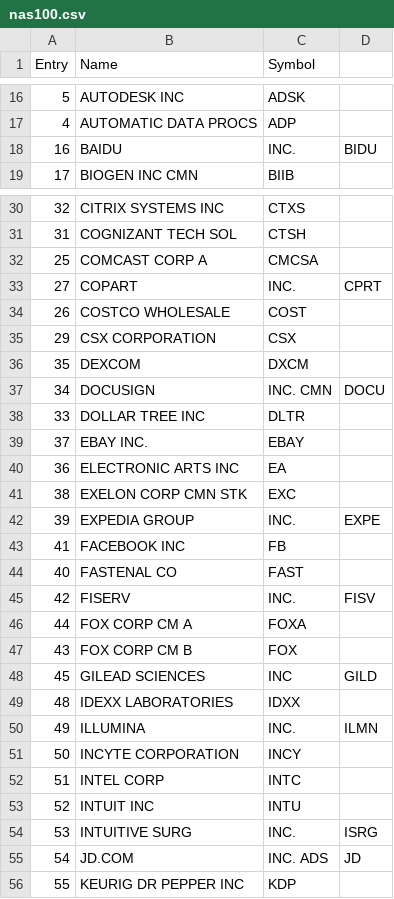
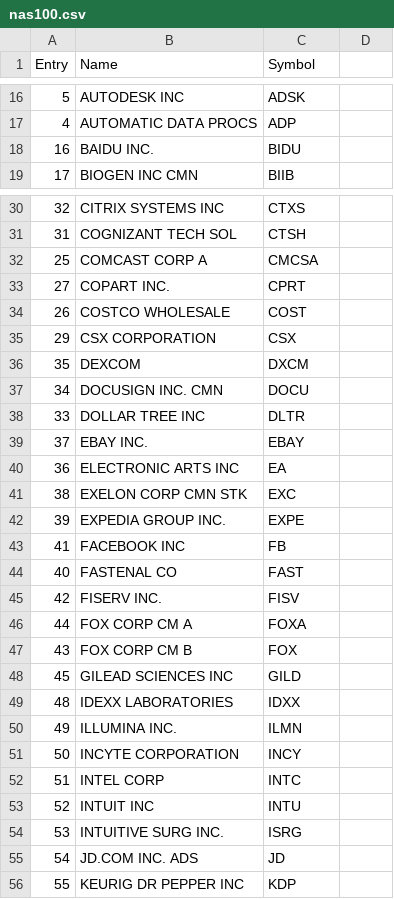
Before and after one commit to SC4RECOIN/PriceTargetTrader, a CSV file: data/nas100.csv, drawn as a sheet; only a part is shown, gaps mark what is left out; the diff covers the shown part only.

```diff
--- a/data/nas100.csv
+++ b/data/nas100.csv
@@ -17,3 +17,3 @@ Entry,Name,Symbol
 4,AUTOMATIC DATA PROCS,ADP
-16,BAIDU, INC.,BIDU
+16,BAIDU INC.,BIDU
 17,BIOGEN INC CMN,BIIB
@@ -32,3 +32,3 @@ Entry,Name,Symbol
 25,COMCAST CORP A,CMCSA
-27,COPART, INC.,CPRT
+27,COPART INC.,CPRT
 26,COSTCO WHOLESALE,COST
@@ -36,3 +36,3 @@ Entry,Name,Symbol
 35,DEXCOM,DXCM
-34,DOCUSIGN, INC. CMN,DOCU
+34,DOCUSIGN INC. CMN,DOCU
 33,DOLLAR TREE INC,DLTR
@@ -41,11 +41,11 @@ Entry,Name,Symbol
 38,EXELON CORP CMN STK,EXC
-39,EXPEDIA GROUP, INC.,EXPE
+39,EXPEDIA GROUP INC.,EXPE
 41,FACEBOOK INC,FB
 40,FASTENAL CO,FAST
-42,FISERV, INC.,FISV
+42,FISERV INC.,FISV
 44,FOX CORP CM A,FOXA
 43,FOX CORP CM B,FOX
-45,GILEAD SCIENCES, INC,GILD
+45,GILEAD SCIENCES INC,GILD
 48,IDEXX LABORATORIES,IDXX
-49,ILLUMINA, INC.,ILMN
+49,ILLUMINA INC.,ILMN
 50,INCYTE CORPORATION,INCY
@@ -53,4 +53,4 @@ Entry,Name,Symbol
 52,INTUIT INC,INTU
-53,INTUITIVE SURG, INC.,ISRG
-54,JD.COM, INC. ADS,JD
+53,INTUITIVE SURG INC.,ISRG
+54,JD.COM INC. ADS,JD
 55,KEURIG DR PEPPER INC,KDP
```
Also changed, not shown: 24 edited cells elsewhere in this file, 1 other file.
